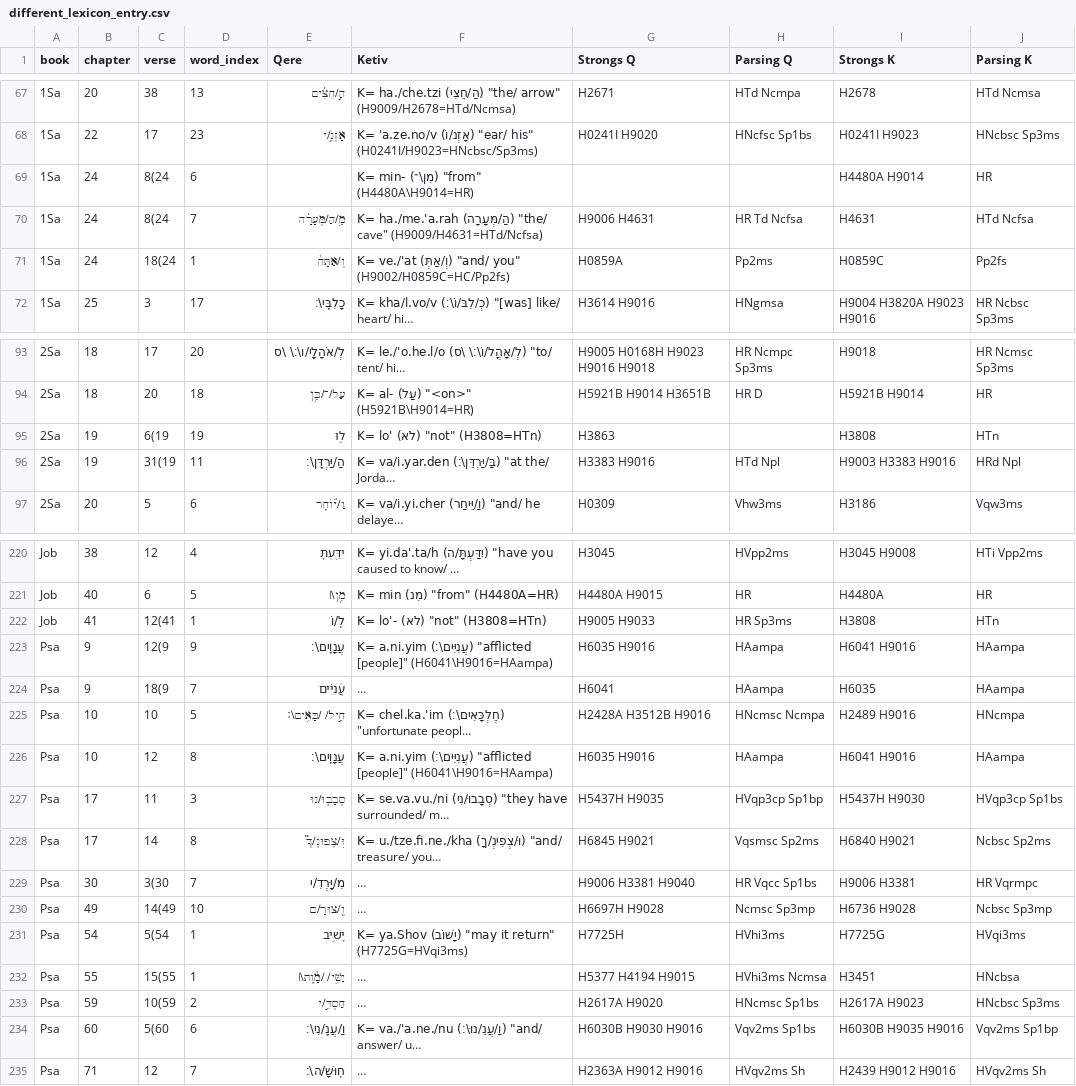
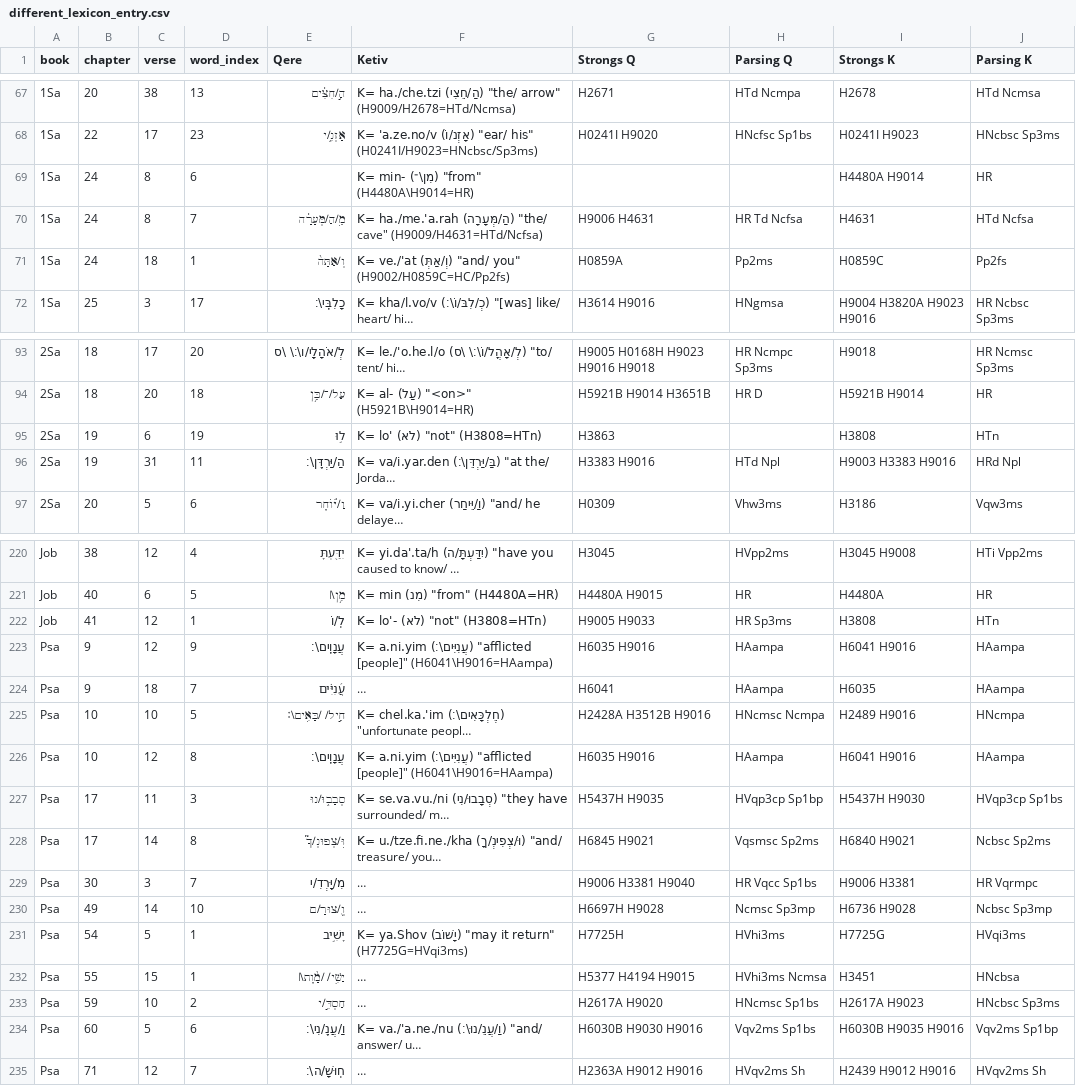
Before and after one commit to normansimonr/tessela, a CSV file: manual_datasets/qere_ketiv/different_lexicon_entry.csv, drawn as a sheet; only a part is shown, gaps mark what is left out; long unchanged cells end in …; the diff covers the shown part only; the diff names each change by its address in the sheet, - before the commit and + after, or states it on an @@ line.

```diff
--- a/manual_datasets/qere_ketiv/different_lexicon_entry.csv
+++ b/manual_datasets/qere_ketiv/different_lexicon_entry.csv
-C69:C70 (verse): 8(24
+C69:C70 (verse): 8
-C71 (verse): 18(24
+C71 (verse): 18
-C95 (verse): 6(19
+C95 (verse): 6
-C96 (verse): 31(19
+C96 (verse): 31
-C222 (verse): 12(41
+C222 (verse): 12
-C223 (verse): 12(9
+C223 (verse): 12
-C224 (verse): 18(9
+C224 (verse): 18
-C229 (verse): 3(30
+C229 (verse): 3
-C230 (verse): 14(49
+C230 (verse): 14
-C231 (verse): 5(54
+C231 (verse): 5
-C232 (verse): 15(55
+C232 (verse): 15
-C233 (verse): 10(59
+C233 (verse): 10
-C234 (verse): 5(60
+C234 (verse): 5
```
Also changed, not shown: 12 edited cells elsewhere in this file, manual_datasets/qere_ketiv/same_lexicon_entry_different_parsing.csv, 3 other files.
